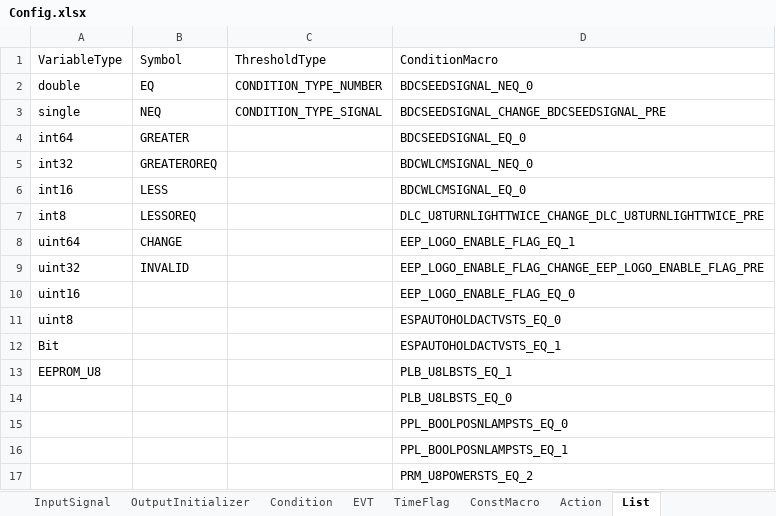
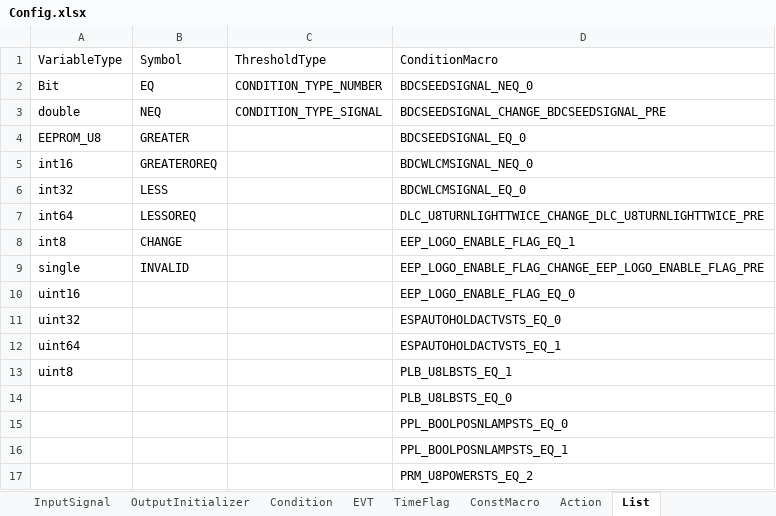
Before and after one commit to THB-BIG-PLAN/CodeGenerator, an Excel workbook: python/Config.xlsx, sheet List, drawn as a sheet; only a part is shown; values as stored, in another font and other column widths than the file's, no borders; removed rows and columns are numbered as before the commit, all else as after; the diff names each change by its address in the sheet, - before the commit and + after, or states it on an @@ line.

```diff
--- a/python/Config.xlsx (sheet List)
+++ b/python/Config.xlsx (sheet List)
-A2: double
+A2: Bit
-A3: single
+A3: double
-A4: int64
+A4: EEPROM_U8
-A5: int32
+A5: int16
-A6: int16
+A6: int32
-A7: int8
+A7: int64
-A8: uint64
+A8: int8
-A9: uint32
+A9: single
+row 11: uint32 |  |  | ESPAUTOHOLDACTVSTS_EQ_0
+row 12: uint64 |  |  | ESPAUTOHOLDACTVSTS_EQ_1
-D13: ESPAUTOHOLDACTVSTS_EQ_0
+D13: PLB_U8LBSTS_EQ_1
-row 12: Bit |  |  | ESPAUTOHOLDACTVSTS_EQ_1
-row 13: EEPROM_U8 |  |  | PLB_U8LBSTS_EQ_1
```
Also changed, not shown: python/ConfigByHand.xlsx, 6 other files.
